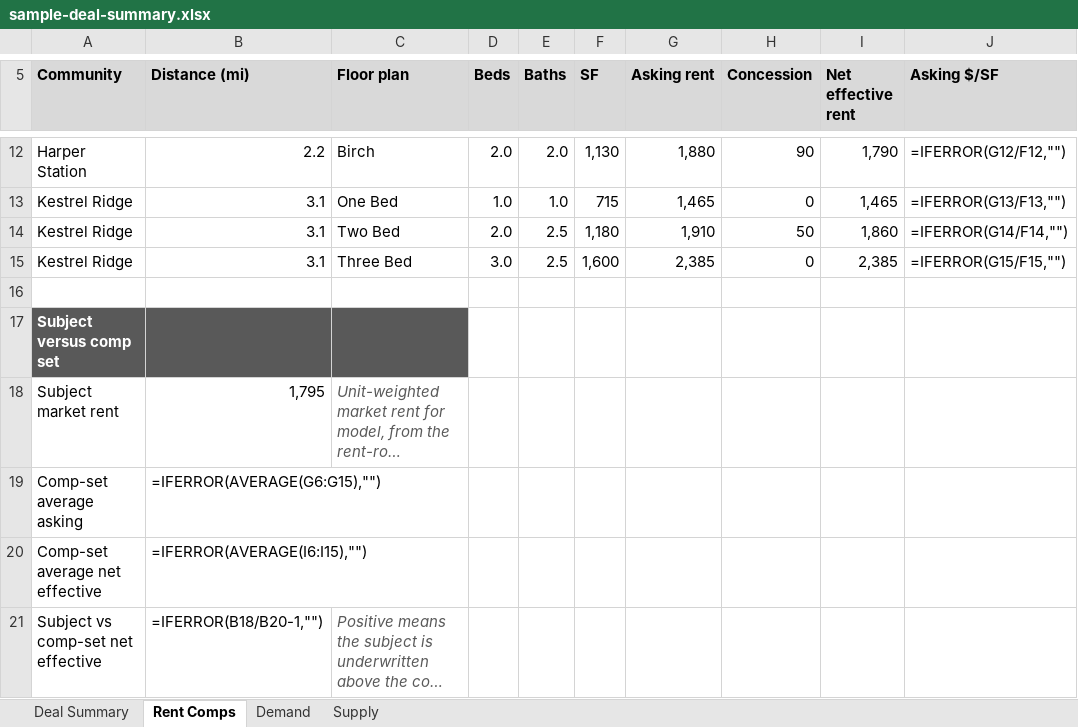
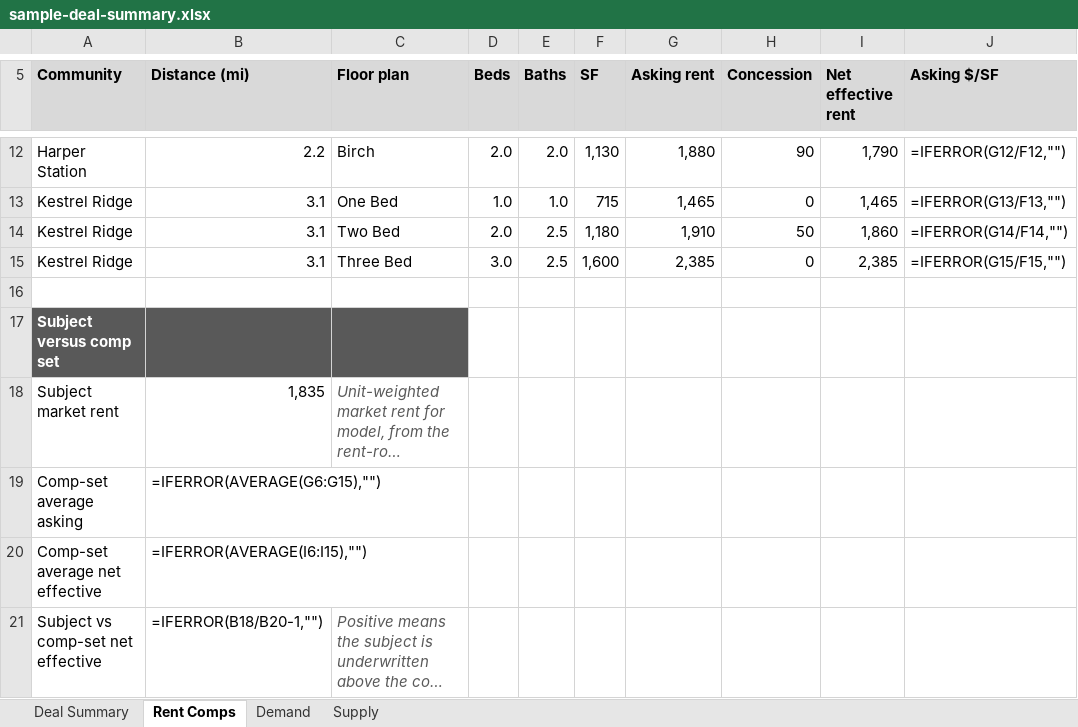
Before and after one commit to hermanian06/herman-chan-site, an Excel workbook: public/downloads/underwriting-demo/sample-deal-summary.xlsx, sheet Rent Comps, drawn as a sheet; only a part is shown, gaps mark what is left out; long unchanged cells end in …; values as stored, in another font and other column widths than the file's, no borders; formulas without a stored value are shown as written; the diff names each change by its address in the sheet, - before the commit and + after, or states it on an @@ line.

```diff
--- a/public/downloads/underwriting-demo/sample-deal-summary.xlsx (sheet Rent Comps)
+++ b/public/downloads/underwriting-demo/sample-deal-summary.xlsx (sheet Rent Comps)
-B18 (Distance (mi)): 1,795
+B18 (Distance (mi)): 1,835
```
Also changed, not shown: public/downloads/underwriting-demo/sample-model-ready-outputs.xlsx, public/downloads/underwriting-demo/sample-rent-roll-analysis.xlsx, 5 other files.
